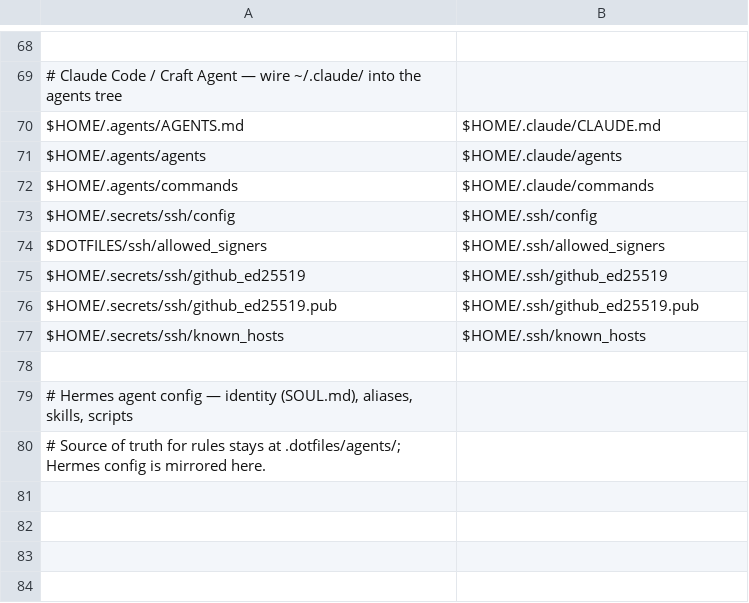
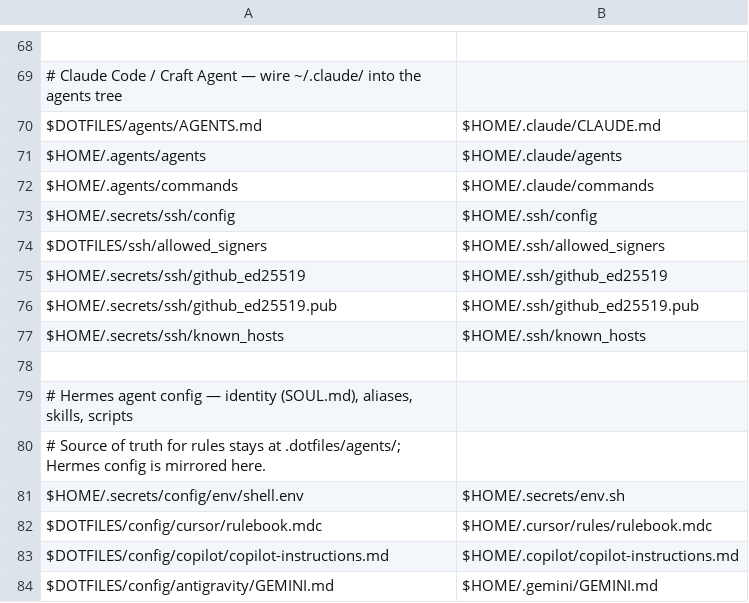
Before and after one commit to rohitjadhav-269/dotfiles, a TSV file: symlinks.tsv, drawn as a sheet; only a part is shown, gaps mark what is left out; the diff names each change by its address in the sheet, - before the commit and + after, or states it on an @@ line.

Commit message:
feat(recovery): 🔒 add on-demand credentials and global rule bridges
Load tool credentials on demand, preserve legacy recovery files, and verify
managed instruction bridges without claiming runtime acceptance.

Projection: typesafe-on-demand-secrets
Projection: context7-dedicated-secret
Projection: figma-on-demand-secrets
Projection: env-directory-consolidation
Projection: keychain-on-demand
Projection: recovery-agent-consistency
Projection: global-client-rulebook-bridges
Projection: recovery-projection-review-fixes

```diff
--- a/symlinks.tsv
+++ b/symlinks.tsv
-A70: $HOME/.agents/AGENTS.md
+A70: $DOTFILES/agents/AGENTS.md
+row 81: $HOME/.secrets/config/env/shell.env | $HOME/.secrets/env.sh
+row 82: $DOTFILES/config/cursor/rulebook.mdc | $HOME/.cursor/rules/rulebook.mdc
+row 83: $DOTFILES/config/copilot/copilot-instructions.md | $HOME/.copilot/copilot-instructions.md
+row 84: $DOTFILES/config/antigravity/GEMINI.md | $HOME/.gemini/GEMINI.md
```
Also changed, not shown: 33 other files.
